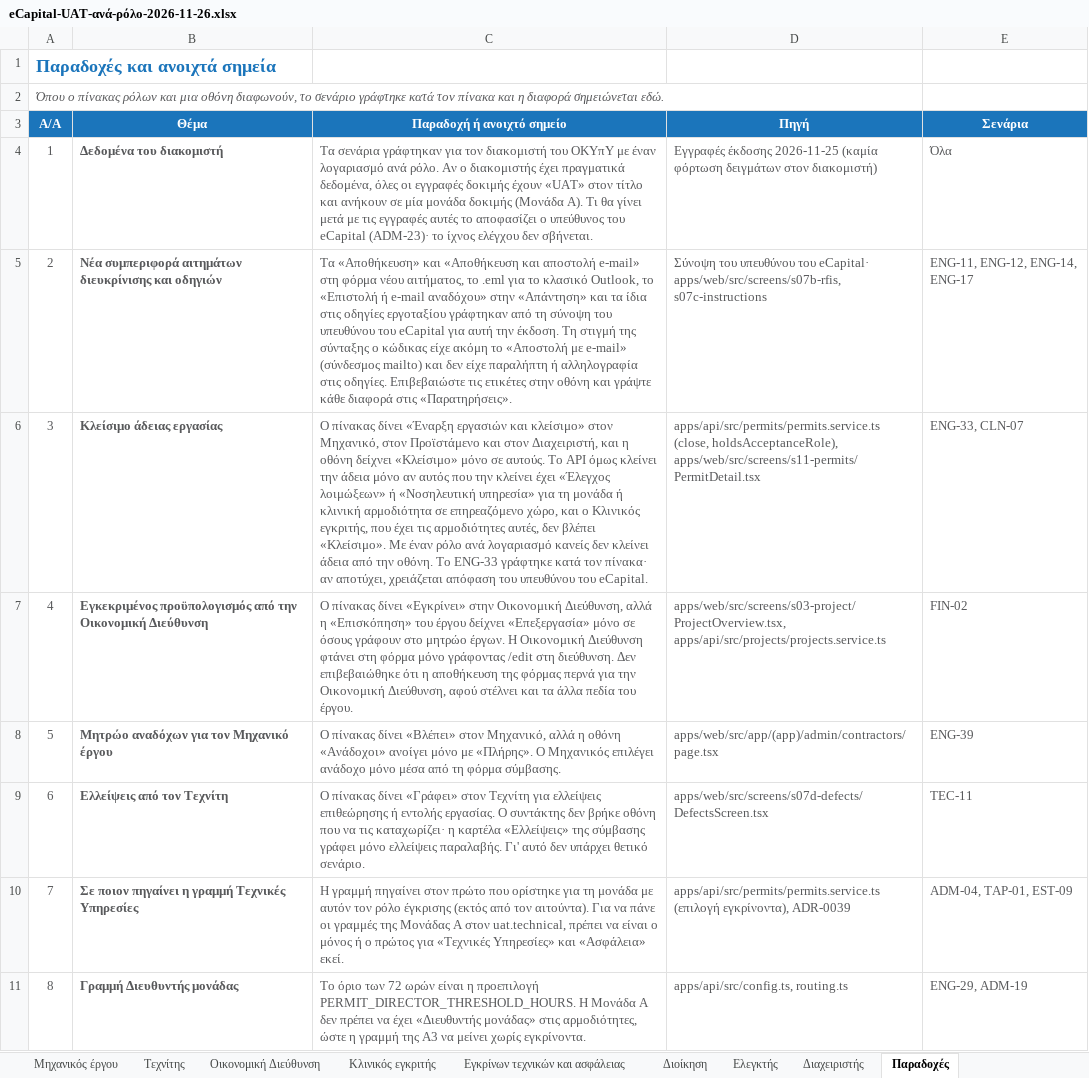
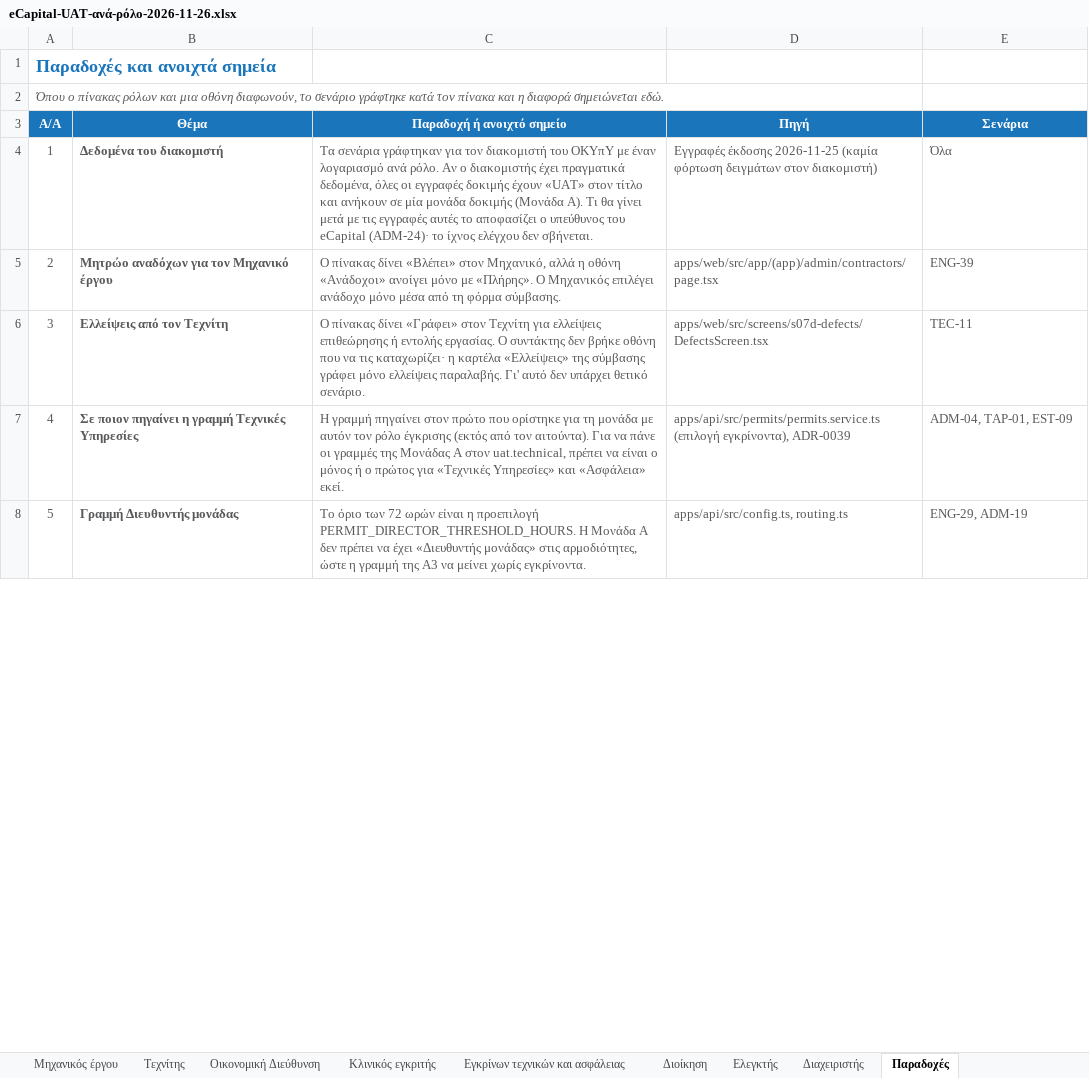
Before and after one commit to msouzou-debug/marsou, an Excel workbook: docs/uat/eCapital-UAT-ανά-ρόλο-2026-11-26.xlsx, sheet Παραδοχές, drawn as a sheet; only a part is shown; values as stored, in another font and other column widths than the file's, no borders; removed rows and columns are numbered as before the commit, all else as after; the diff covers the shown part only; the diff names each change by its address in the sheet, - before the commit and + after, or states it on an @@ line.

```diff
--- a/docs/uat/eCapital-UAT-ανά-ρόλο-2026-11-26.xlsx (sheet Παραδοχές)
+++ b/docs/uat/eCapital-UAT-ανά-ρόλο-2026-11-26.xlsx (sheet Παραδοχές)
-C4 (Παραδοχή ή ανοιχτό σημείο): …του eCapital (ADM-23)· το ίχνος…
+C4 (Παραδοχή ή ανοιχτό σημείο): …του eCapital (ADM-24)· το ίχνος…
-row 5: 2 | Νέα συμπεριφορά αιτημάτων διευκρίνισης και οδηγιών | Τα «Αποθήκευση» και «Αποθήκευση και αποστολή e-mail» στη φόρμα νέου αιτήματος, το .eml για το κλασικό Outlook, το «Επιστολή ή e-mail αναδόχου» στην «Απάντηση» και τα ίδια στις οδηγίες εργοταξίου γράφτηκαν από τη σύνοψη του υπευθύνου του eCapital για αυτή την έκδοση. Τη στιγμή της σύνταξης ο κώδικας είχε ακόμη το «Αποστολή με e-mail» (σύνδεσμος mailto) και δεν είχε παραλήπτη ή αλληλογραφία στις οδηγίες. Επιβεβαιώστε τις ετικέτες στην οθόνη και γράψτε κάθε διαφορά στις «Παρατηρήσεις». | Σύνοψη του υπευθύνου του eCapital· apps/web/src/screens/s07b-rfis, s07c-instructions | ENG-11, ENG-12, ENG-14, ENG-17
-row 6: 3 | Κλείσιμο άδειας εργασίας | Ο πίνακας δίνει «Έναρξη εργασιών και κλείσιμο» στον Μηχανικό, στον Προϊστάμενο και στον Διαχειριστή, και η οθόνη δείχνει «Κλείσιμο» μόνο σε αυτούς. Το API όμως κλείνει την άδεια μόνο αν αυτός που την κλείνει έχει «Έλεγχος λοιμώξεων» ή «Νοσηλευτική υπηρεσία» για τη μονάδα ή κλινική αρμοδιότητα σε επηρεαζόμενο χώρο, και ο Κλινικός εγκριτής, που έχει τις αρμοδιότητες αυτές, δεν βλέπει «Κλείσιμο». Με έναν ρόλο ανά λογαριασμό κανείς δεν κλείνει άδεια από την οθόνη. Το ENG-33 γράφτηκε κατά τον πίνακα· αν αποτύχει, χρειάζεται απόφαση του υπευθύνου του eCapital. | apps/api/src/permits/permits.service.ts (close, holdsAcceptanceRole), apps/web/src/screens/s11-permits/PermitDetail.tsx | ENG-33, CLN-07
-row 7: 4 | Εγκεκριμένος προϋπολογισμός από την Οικονομική Διεύθυνση | Ο πίνακας δίνει «Εγκρίνει» στην Οικονομική Διεύθυνση, αλλά η «Επισκόπηση» του έργου δείχνει «Επεξεργασία» μόνο σε όσους γράφουν στο μητρώο έργων. Η Οικονομική Διεύθυνση φτάνει στη φόρμα μόνο γράφοντας /edit στη διεύθυνση. Δεν επιβεβαιώθηκε ότι η αποθήκευση της φόρμας περνά για την Οικονομική Διεύθυνση, αφού στέλνει και τα άλλα πεδία του έργου. | apps/web/src/screens/s03-project/ProjectOverview.tsx, apps/api/src/projects/projects.service.ts | FIN-02
@@ column A (Α/Α) renumbered from row 5 down @@
```
Also changed, not shown: 6 edited cells elsewhere in this sheet, sheet Μηχανικός έργου, sheet Σύνοψη, sheet Κλινικός εγκριτής, sheet Διαχειριστής, sheet Ελεγκτής, sheet Οικονομική Διεύθυνση, 5 more sheets, 1 other file.
